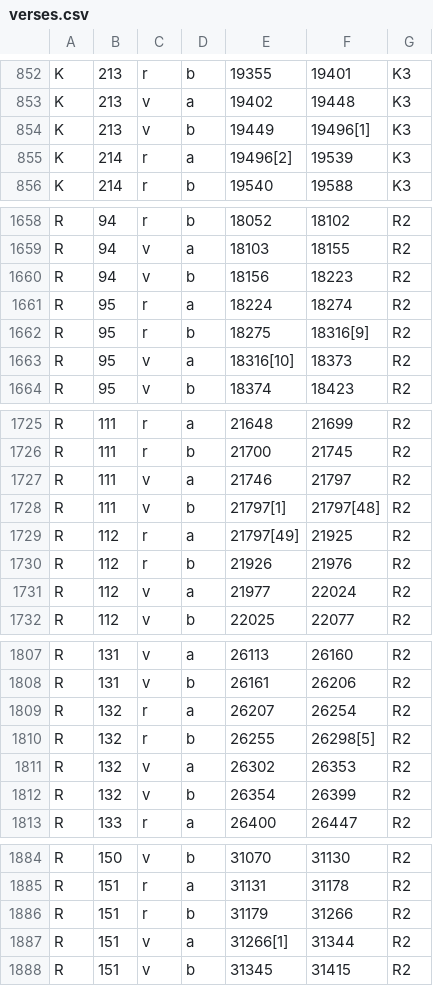
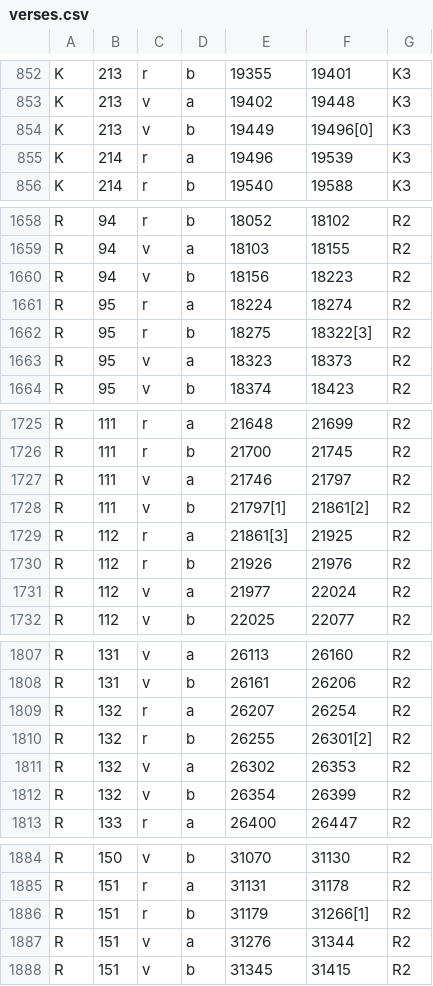
Before and after one commit to paginagmbh/parzival, a CSV file: verse-concordances/verses.csv, drawn as a sheet; only a part is shown, gaps mark what is left out; the diff covers the shown part only.

Commit message:
Corrections to verse metadata as requested per 14.02.18 (part 1)

```diff
--- a/verse-concordances/verses.csv
+++ b/verse-concordances/verses.csv
@@ -853,4 +853,4 @@ K,213,r,b,19355,19401,K3
 K,213,v,a,19402,19448,K3
-K,213,v,b,19449,19496[1],K3
-K,214,r,a,19496[2],19539,K3
+K,213,v,b,19449,19496[0],K3
+K,214,r,a,19496,19539,K3
 K,214,r,b,19540,19588,K3
@@ -1661,4 +1661,4 @@ R,94,v,b,18156,18223,R2
 R,95,r,a,18224,18274,R2
-R,95,r,b,18275,18316[9],R2
-R,95,v,a,18316[10],18373,R2
+R,95,r,b,18275,18322[3],R2
+R,95,v,a,18323,18373,R2
 R,95,v,b,18374,18423,R2
@@ -1727,4 +1727,4 @@ R,111,r,b,21700,21745,R2
 R,111,v,a,21746,21797,R2
-R,111,v,b,21797[1],21797[48],R2
-R,112,r,a,21797[49],21925,R2
+R,111,v,b,21797[1],21861[2],R2
+R,112,r,a,21861[3],21925,R2
 R,112,r,b,21926,21976,R2
@@ -1809,3 +1809,3 @@ R,131,v,b,26161,26206,R2
 R,132,r,a,26207,26254,R2
-R,132,r,b,26255,26298[5],R2
+R,132,r,b,26255,26301[2],R2
 R,132,v,a,26302,26353,R2
@@ -1885,4 +1885,4 @@ R,150,v,b,31070,31130,R2
 R,151,r,a,31131,31178,R2
-R,151,r,b,31179,31266,R2
-R,151,v,a,31266[1],31344,R2
+R,151,r,b,31179,31266[1],R2
+R,151,v,a,31276,31344,R2
 R,151,v,b,31345,31415,R2
```
Also changed, not shown: 1 edited cell elsewhere in this file, 3 other files.
